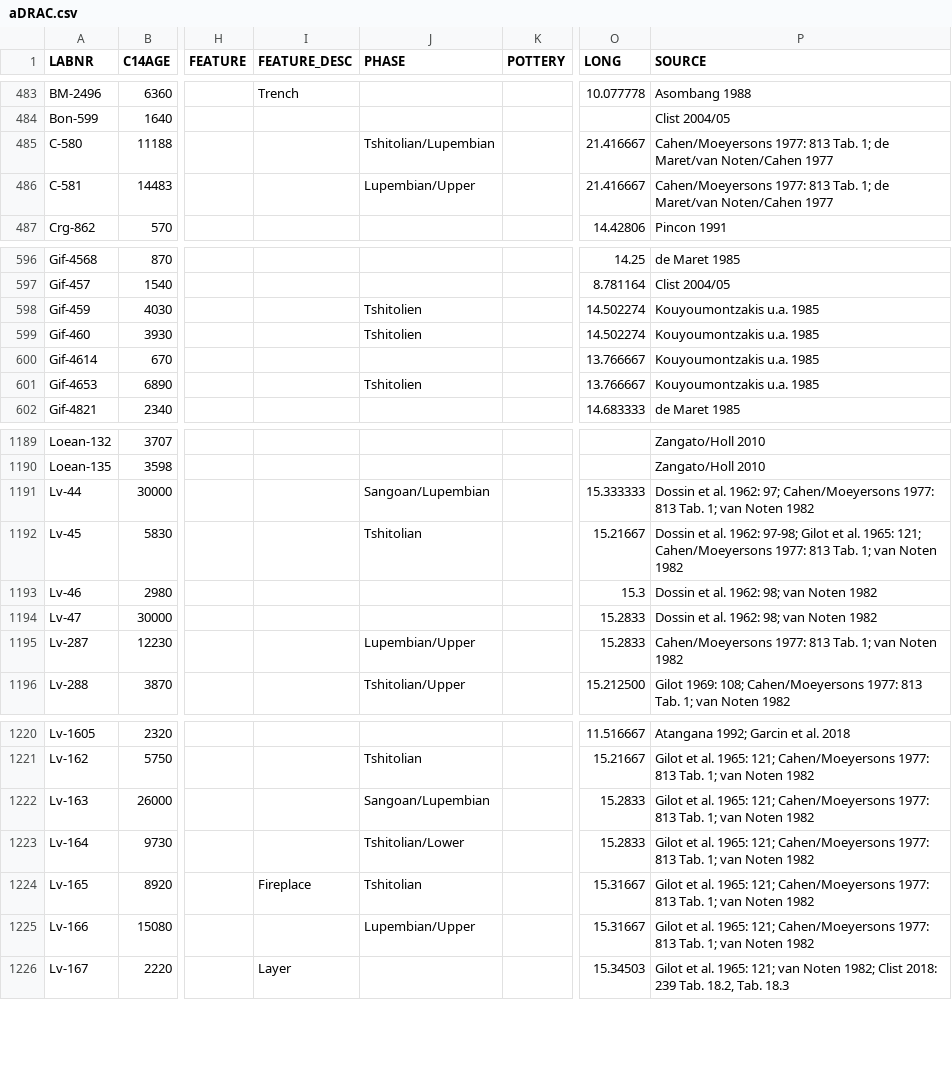
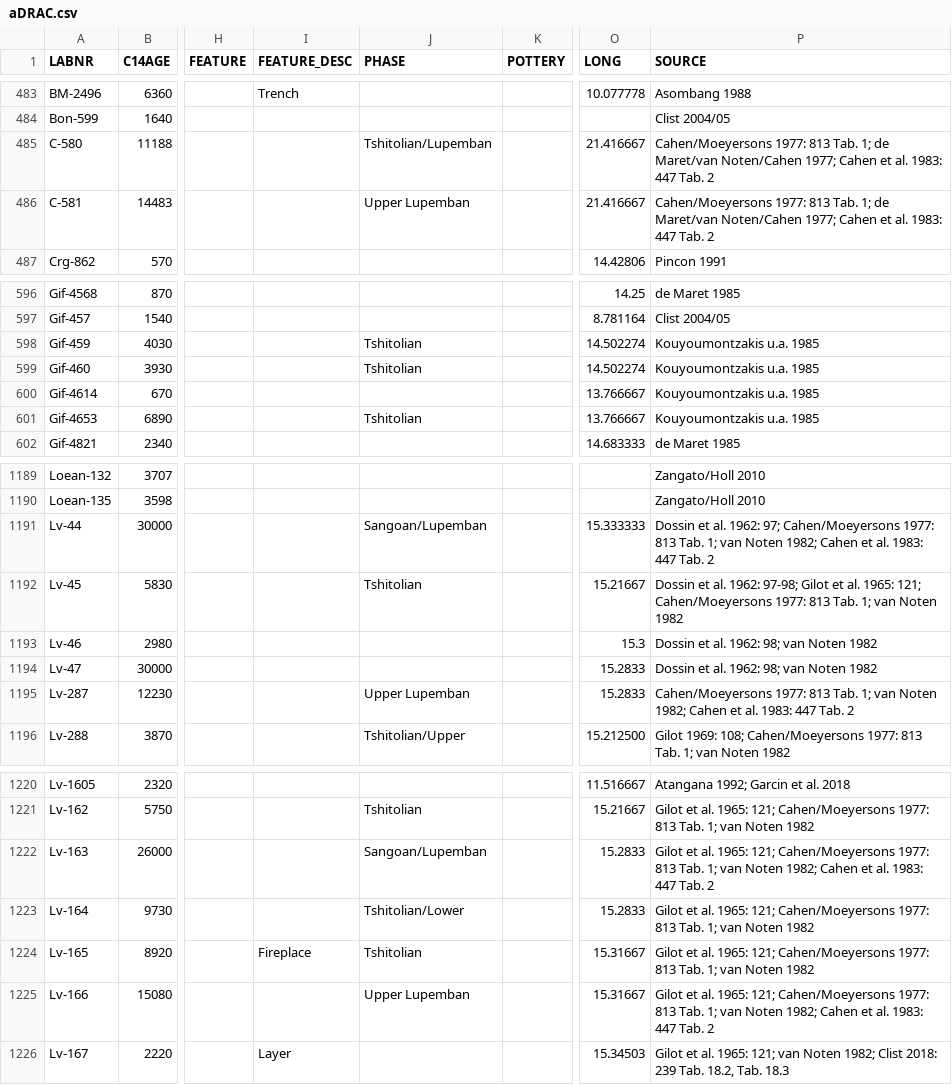
Before and after one commit to dirkseidensticker/aDRAC, a CSV file: data/aDRAC.csv, drawn as a sheet; only a part is shown, gaps mark what is left out; the diff covers the shown part only; the diff names each change by its address in the sheet, - before the commit and + after, or states it on an @@ line.

Commit message:
added details from Cahen et al. 1983

```diff
--- a/data/aDRAC.csv
+++ b/data/aDRAC.csv
-J485 (PHASE): Tshitolian/Lupembian
+J485 (PHASE): Tshitolian/Lupemban
-P485:P486 (SOURCE): …Maret/van Noten/Cahen 1977
+P485:P486 (SOURCE): …Maret/van Noten/Cahen 1977; Cahen et al. 1983: 447 Tab. 2
-J486 (PHASE): Lupembian/Upper
+J486 (PHASE): Upper Lupemban
-J598:J599 (PHASE): Tshitolien
+J598:J599 (PHASE): Tshitolian
-J601 (PHASE): Tshitolien
+J601 (PHASE): Tshitolian
-J1191 (PHASE): Sangoan/Lupembian
+J1191 (PHASE): Sangoan/Lupemban
-P1191 (SOURCE): …van Noten 1982
+P1191 (SOURCE): …van Noten 1982; Cahen et al. 1983: 447 Tab. 2
-J1195 (PHASE): Lupembian/Upper
+J1195 (PHASE): Upper Lupemban
-P1195 (SOURCE): …van Noten 1982
+P1195 (SOURCE): …van Noten 1982; Cahen et al. 1983: 447 Tab. 2
-J1222 (PHASE): Sangoan/Lupembian
+J1222 (PHASE): Sangoan/Lupemban
-P1222 (SOURCE): …van Noten 1982
+P1222 (SOURCE): …van Noten 1982; Cahen et al. 1983: 447 Tab. 2
-J1225 (PHASE): Lupembian/Upper
+J1225 (PHASE): Upper Lupemban
-P1225 (SOURCE): …van Noten 1982
+P1225 (SOURCE): …van Noten 1982; Cahen et al. 1983: 447 Tab. 2
```
Also changed, not shown: 97 edited cells elsewhere in this file, 1 other file.
